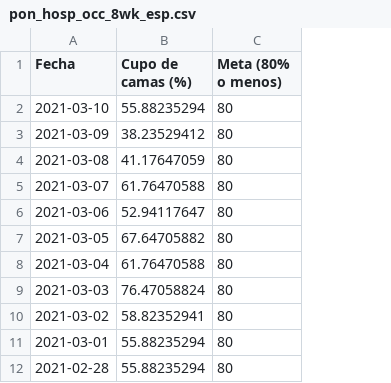
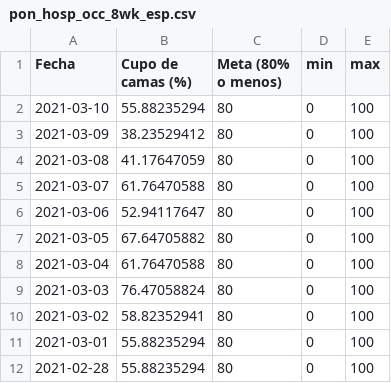
Before and after one commit to SCPHCovid19Data/scph_covid19, a CSV file: pon_hosp_occ_8wk_esp.csv, drawn as a sheet; only a part is shown; the diff names each change by its address in the sheet, - before the commit and + after, or states it on an @@ line.

```diff
--- a/pon_hosp_occ_8wk_esp.csv
+++ b/pon_hosp_occ_8wk_esp.csv
+column D (min), rows 2-12: all 0
+column E (max), rows 2-12: all 100
```
Also changed, not shown: pon_hosp_occ_8wk_eng.csv, pon_hosp_occ_hist_eng.csv, 1 other file.
